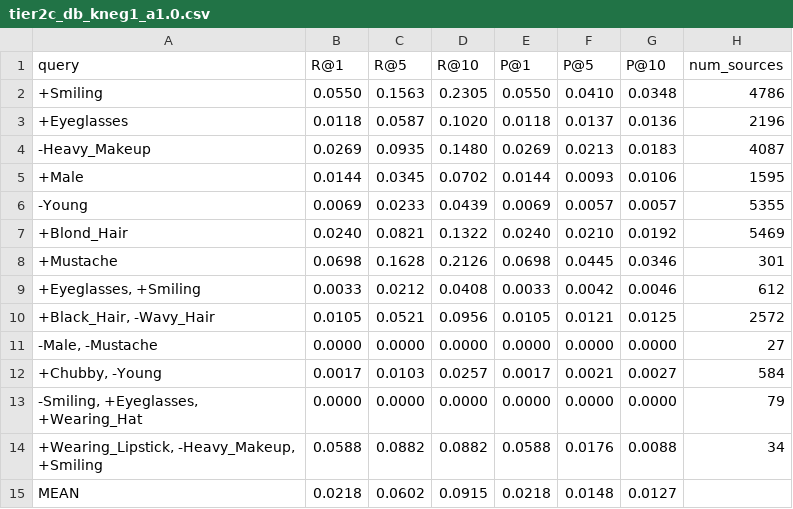
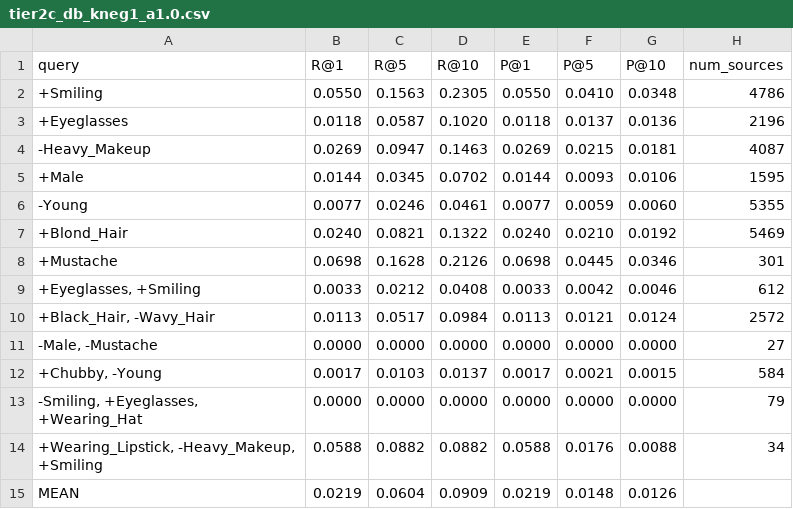
Before and after one commit to davideCabitz/Deep-Learning-Project, a CSV file: output/tier2c/tier2c_db_kneg1_a1.0.csv, drawn as a sheet.

```diff
--- a/output/tier2c/tier2c_db_kneg1_a1.0.csv
+++ b/output/tier2c/tier2c_db_kneg1_a1.0.csv
@@ -3,5 +3,5 @@ query,R@1,R@5,R@10,P@1,P@5,P@10,num_sources
 +Eyeglasses,0.0118,0.0587,0.1020,0.0118,0.0137,0.0136,2196
--Heavy_Makeup,0.0269,0.0935,0.1480,0.0269,0.0213,0.0183,4087
+-Heavy_Makeup,0.0269,0.0947,0.1463,0.0269,0.0215,0.0181,4087
 +Male,0.0144,0.0345,0.0702,0.0144,0.0093,0.0106,1595
--Young,0.0069,0.0233,0.0439,0.0069,0.0057,0.0057,5355
+-Young,0.0077,0.0246,0.0461,0.0077,0.0059,0.0060,5355
 +Blond_Hair,0.0240,0.0821,0.1322,0.0240,0.0210,0.0192,5469
@@ -9,7 +9,7 @@ query,R@1,R@5,R@10,P@1,P@5,P@10,num_sources
 "+Eyeglasses, +Smiling",0.0033,0.0212,0.0408,0.0033,0.0042,0.0046,612
-"+Black_Hair, -Wavy_Hair",0.0105,0.0521,0.0956,0.0105,0.0121,0.0125,2572
+"+Black_Hair, -Wavy_Hair",0.0113,0.0517,0.0984,0.0113,0.0121,0.0124,2572
 "-Male, -Mustache",0.0000,0.0000,0.0000,0.0000,0.0000,0.0000,27
-"+Chubby, -Young",0.0017,0.0103,0.0257,0.0017,0.0021,0.0027,584
+"+Chubby, -Young",0.0017,0.0103,0.0137,0.0017,0.0021,0.0015,584
 "-Smiling, +Eyeglasses, +Wearing_Hat",0.0000,0.0000,0.0000,0.0000,0.0000,0.0000,79
 "+Wearing_Lipstick, -Heavy_Makeup, +Smiling",0.0588,0.0882,0.0882,0.0588,0.0176,0.0088,34
-MEAN,0.0218,0.0602,0.0915,0.0218,0.0148,0.0127,
+MEAN,0.0219,0.0604,0.0909,0.0219,0.0148,0.0126,
```
Also changed, not shown: output/tier2c/tier2c_db_kneg10_a1.0.csv, output/tier2c/tier2c_db_kneg20_a1.0.csv, 9 other files.
